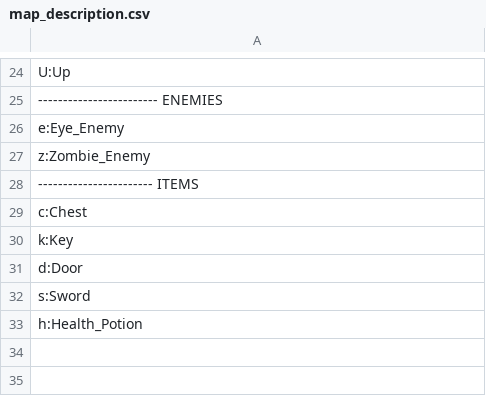
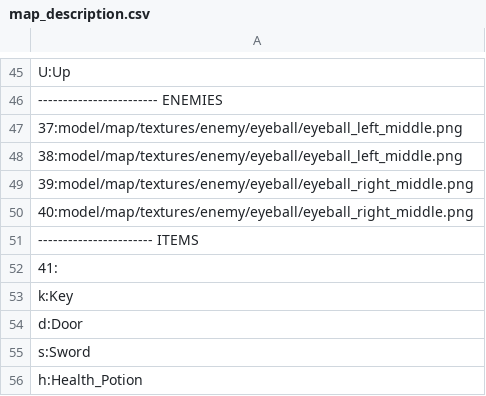
Before and after one commit to benedekhalaj/pygame-roguelike, a CSV file: model/map/map_file/map_description.csv, drawn as a sheet; only a part is shown, gaps mark what is left out; the diff covers the shown part only.

Commit message:
Map description: rewrite

```diff
--- a/model/map/map_file/map_description.csv
+++ b/model/map/map_file/map_description.csv
@@ -25,6 +46,8 @@ U:Up
 ------------------------ ENEMIES
-e:Eye_Enemy
-z:Zombie_Enemy
+37:model/map/textures/enemy/eyeball/eyeball_left_middle.png
+38:model/map/textures/enemy/eyeball/eyeball_left_middle.png
+39:model/map/textures/enemy/eyeball/eyeball_right_middle.png
+40:model/map/textures/enemy/eyeball/eyeball_right_middle.png
 ----------------------- ITEMS
-c:Chest
+41:
 k:Key
```
Also changed, not shown: 21 added rows and 18 edited cells elsewhere in this file.
